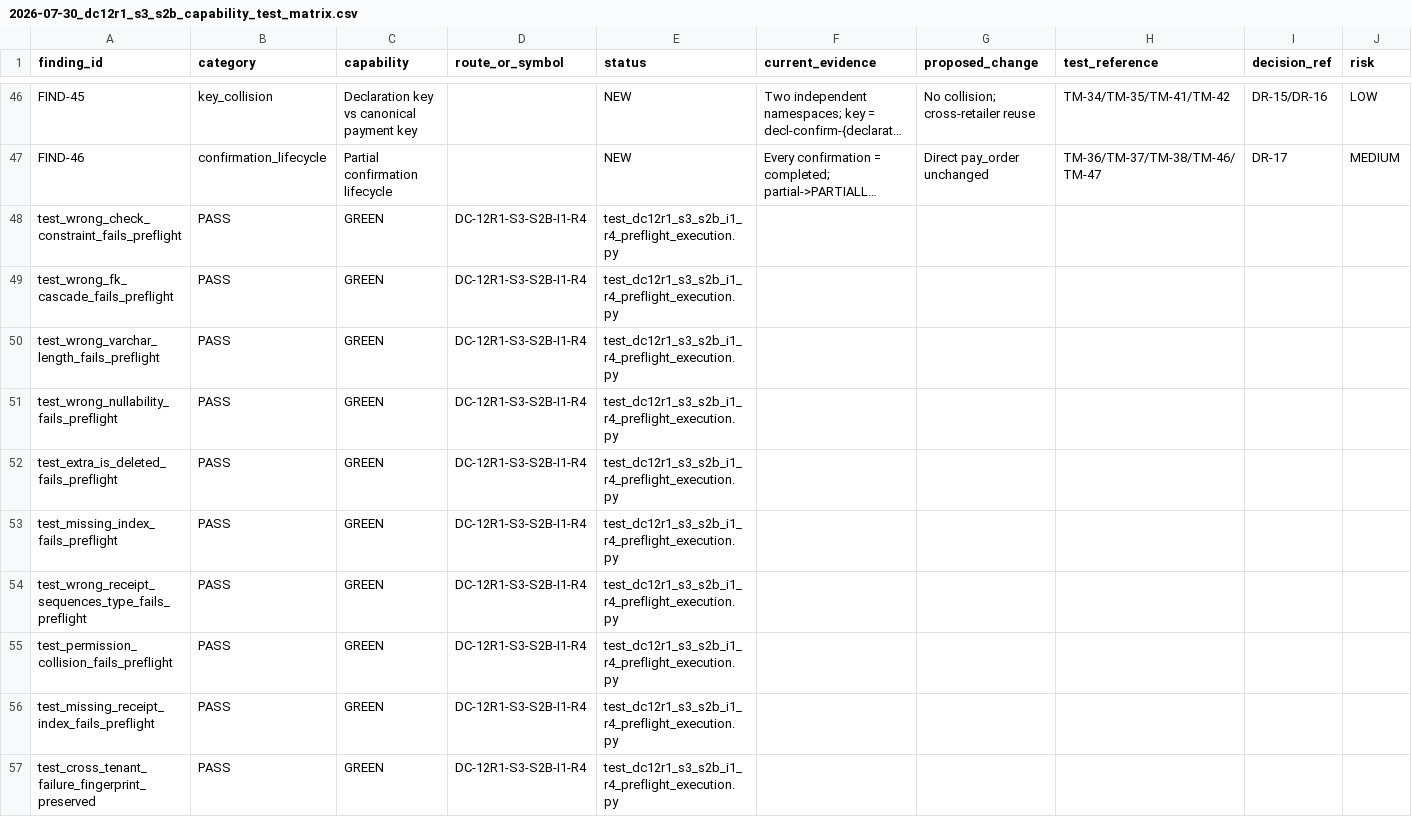
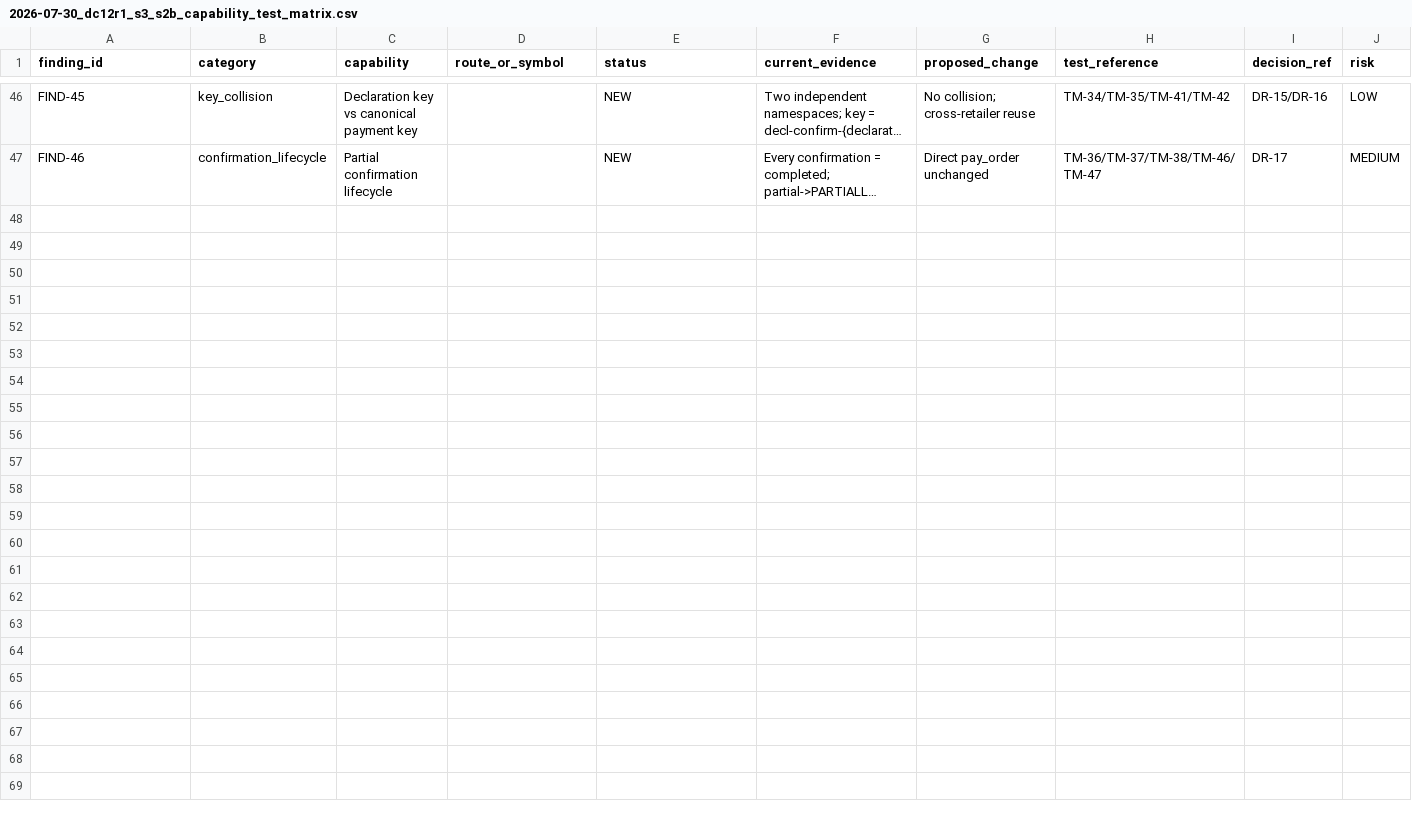
Before and after one commit to lvoemingjie-hash/Mpango-ERP, a CSV file: ai-ledger/product-ai/2026-07-30_dc12r1_s3_s2b_capability_test_matrix.csv, drawn as a sheet; only a part is shown, gaps mark what is left out; long unchanged cells end in …; the diff names each change by its address in the sheet, - before the commit and + after, or states it on an @@ line.

Commit message:
DC-12R1-S3-S2B-I1-R4-R1: Exact Fail-Closed Catalog + Real Alembic Upgrade Proof
Tighten migration 037 preflight (10 bypasses closed):
- Missing payments/orders/permissions tables now fail, never continue
- transaction_id: reject unbounded VARCHAR; only VARCHAR(64)/(128) accepted
- receipt_number: exact VARCHAR(32) required (no unbounded)
- _pg_catalog_indexes SQL fixed: ic.relname for bare index names
- CHECK semantics: normalised comparison rejects OR TRUE, extra values
- FK: validate local column + target schema/table/column + delete action
- FK CASCADE explicitly rejected
- Index: exact ordered keys + exact predicate validated
- receipt_sequences: reject any column outside {business_date, next_seq}
- declared_amount: exact numeric(12,2)

New helpers: _normalize_check_expr, _check_in_allowed_values

Replace helper-only evidence with real alembic execution (9 tests):
- Each test provisions disposable PG16 DB, upgrades to Alembic 036 via
  actual revision chain + env.py, registers tenant through public registry,
  creates one malformation, runs actual alembic upgrade head
- Asserts PreflightFailure, version remains 036, fingerprint unchanged
- GREEN: repair malformation, upgrade reaches sole head 037, second run no-op
- Two-registered-tenant test: A canonical, B malformed, neither mutates

Evidence integrity:
- Removed 10 test_name PASS rows from capability matrix (46 FIND rows remain)
- Created failed/error-node CSV: header-only, red=0, gap=0

RED-on-1844036c proof: 3 tests fail on old code (bypasses not caught)
GREEN after fix: 69/69 pass (R2:36 + R3:14 + R4:10 + R4-R1:9)

Verdict: PASS_FOR_CTO_DC12R1_S3_S2B_I1_R4_R1_IMPLEMENTATION_REVIEW

```diff
--- a/ai-ledger/product-ai/2026-07-30_dc12r1_s3_s2b_capability_test_matrix.csv
+++ b/ai-ledger/product-ai/2026-07-30_dc12r1_s3_s2b_capability_test_matrix.csv
-row 48: test_wrong_check_constraint_fails_preflight | PASS | GREEN | DC-12R1-S3-S2B-I1-R4 | test_dc12r1_s3_s2b_i1_r4_preflight_execution.py
-row 49: test_wrong_fk_cascade_fails_preflight | PASS | GREEN | DC-12R1-S3-S2B-I1-R4 | test_dc12r1_s3_s2b_i1_r4_preflight_execution.py
-row 50: test_wrong_varchar_length_fails_preflight | PASS | GREEN | DC-12R1-S3-S2B-I1-R4 | test_dc12r1_s3_s2b_i1_r4_preflight_execution.py
-row 51: test_wrong_nullability_fails_preflight | PASS | GREEN | DC-12R1-S3-S2B-I1-R4 | test_dc12r1_s3_s2b_i1_r4_preflight_execution.py
-row 52: test_extra_is_deleted_fails_preflight | PASS | GREEN | DC-12R1-S3-S2B-I1-R4 | test_dc12r1_s3_s2b_i1_r4_preflight_execution.py
-row 53: test_missing_index_fails_preflight | PASS | GREEN | DC-12R1-S3-S2B-I1-R4 | test_dc12r1_s3_s2b_i1_r4_preflight_execution.py
-row 54: test_wrong_receipt_sequences_type_fails_preflight | PASS | GREEN | DC-12R1-S3-S2B-I1-R4 | test_dc12r1_s3_s2b_i1_r4_preflight_execution.py
-row 55: test_permission_collision_fails_preflight | PASS | GREEN | DC-12R1-S3-S2B-I1-R4 | test_dc12r1_s3_s2b_i1_r4_preflight_execution.py
-row 56: test_missing_receipt_index_fails_preflight | PASS | GREEN | DC-12R1-S3-S2B-I1-R4 | test_dc12r1_s3_s2b_i1_r4_preflight_execution.py
-row 57: test_cross_tenant_failure_fingerprint_preserved | PASS | GREEN | DC-12R1-S3-S2B-I1-R4 | test_dc12r1_s3_s2b_i1_r4_preflight_execution.py
```
Also changed, not shown: 4 other files.
